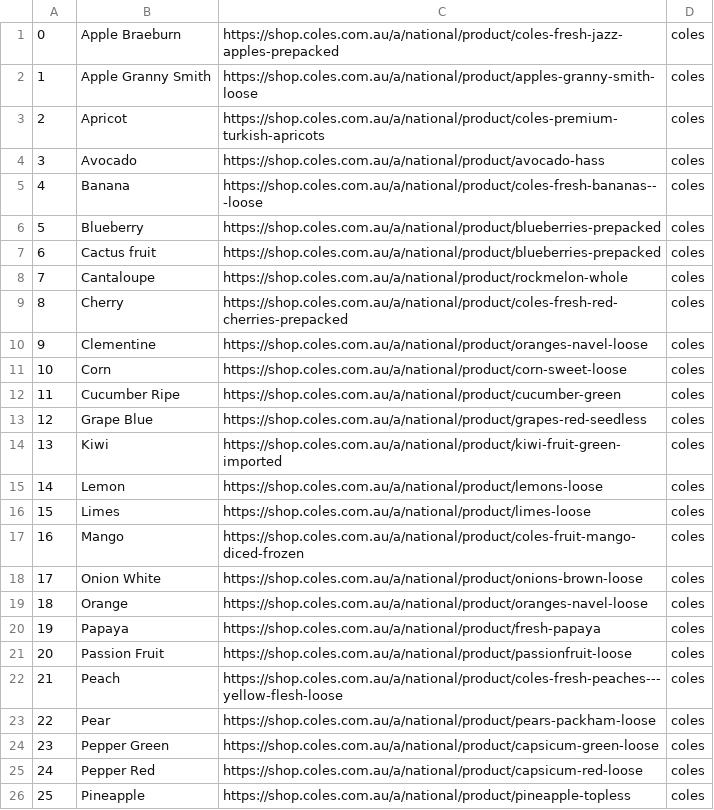
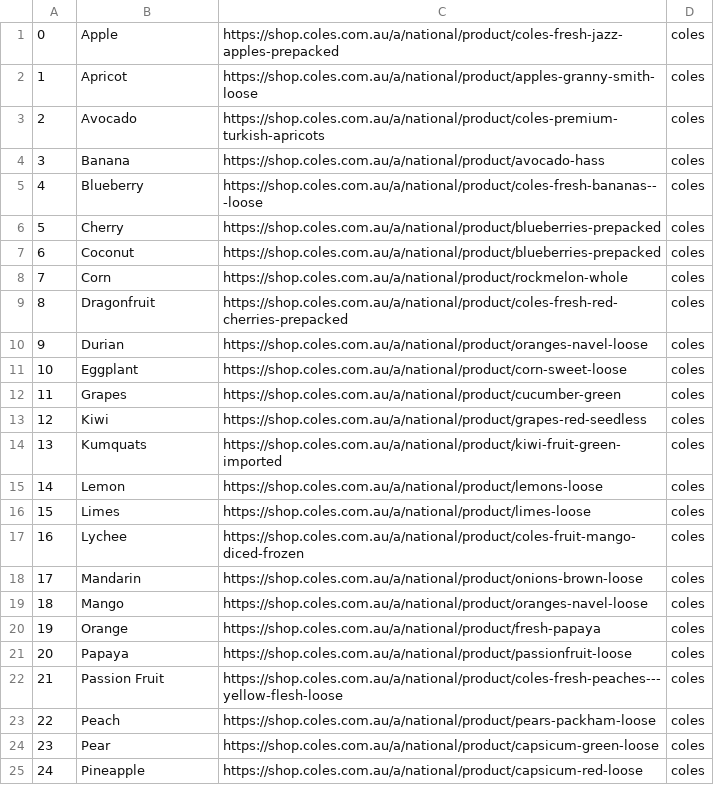
Before and after one commit to MattFuaux/team-12-project, a CSV file: scraper/coles.csv, drawn as a sheet; only a part is shown; removed rows and columns are numbered as before the commit, all else as after; the diff covers the shown part only; the diff names each change by its address in the sheet, - before the commit and + after, or states it on an @@ line.

Commit message:
Updates coles scraper to match fruit classifications

```diff
--- a/scraper/coles.csv
+++ b/scraper/coles.csv
-B1: Apple Braeburn
+B1: Apple
-row 2: 1 | Apple Granny Smith | https://shop.coles.com.au/a/national/product/apples-granny-smith-loose | coles
@@ column A renumbered from row 2 down @@
-C2: https://shop.coles.com.au/a/national/product/coles-premium-turkish-apricots
+C2: https://shop.coles.com.au/a/national/product/apples-granny-smith-loose
-C3: https://shop.coles.com.au/a/national/product/avocado-hass
+C3: https://shop.coles.com.au/a/national/product/coles-premium-turkish-apricots
-C4: https://shop.coles.com.au/a/national/product/coles-fresh-bananas---loose
+C4: https://shop.coles.com.au/a/national/product/avocado-hass
-C5: https://shop.coles.com.au/a/national/product/blueberries-prepacked
+C5: https://shop.coles.com.au/a/national/product/coles-fresh-bananas---loose
-row 7: 6 | Cactus fruit | https://shop.coles.com.au/a/national/product/blueberries-prepacked | coles
-row 8: 7 | Cantaloupe | https://shop.coles.com.au/a/national/product/rockmelon-whole | coles
-C6: https://shop.coles.com.au/a/national/product/coles-fresh-red-cherries-prepacked
+C6: https://shop.coles.com.au/a/national/product/blueberries-prepacked
-B7: Clementine
+B7: Coconut
-C7: https://shop.coles.com.au/a/national/product/oranges-navel-loose
+C7: https://shop.coles.com.au/a/national/product/blueberries-prepacked
-C8: https://shop.coles.com.au/a/national/product/corn-sweet-loose
+C8: https://shop.coles.com.au/a/national/product/rockmelon-whole
+row 9: 8 | Dragonfruit | https://shop.coles.com.au/a/national/product/coles-fresh-red-cherries-prepacked | coles
+row 10: 9 | Durian | https://shop.coles.com.au/a/national/product/oranges-navel-loose | coles
+row 11: 10 | Eggplant | https://shop.coles.com.au/a/national/product/corn-sweet-loose | coles
-B12: Cucumber Ripe
+B12: Grapes
-row 13: 12 | Grape Blue | https://shop.coles.com.au/a/national/product/grapes-red-seedless | coles
-C13: https://shop.coles.com.au/a/national/product/kiwi-fruit-green-imported
+C13: https://shop.coles.com.au/a/national/product/grapes-red-seedless
+row 14: 13 | Kumquats | https://shop.coles.com.au/a/national/product/kiwi-fruit-green-imported | coles
+row 17: 16 | Lychee | https://shop.coles.com.au/a/national/product/coles-fruit-mango-diced-frozen | coles
+row 18: 17 | Mandarin | https://shop.coles.com.au/a/national/product/onions-brown-loose | coles
-C19: https://shop.coles.com.au/a/national/product/coles-fruit-mango-diced-frozen
+C19: https://shop.coles.com.au/a/national/product/oranges-navel-loose
-row 18: 17 | Onion White | https://shop.coles.com.au/a/national/product/onions-brown-loose | coles
-C20: https://shop.coles.com.au/a/national/product/oranges-navel-loose
+C20: https://shop.coles.com.au/a/national/product/fresh-papaya
-C21: https://shop.coles.com.au/a/national/product/fresh-papaya
+C21: https://shop.coles.com.au/a/national/product/passionfruit-loose
-C22: https://shop.coles.com.au/a/national/product/passionfruit-loose
+C22: https://shop.coles.com.au/a/national/product/coles-fresh-peaches---yellow-flesh-loose
-C23: https://shop.coles.com.au/a/national/product/coles-fresh-peaches---yellow-flesh-loose
+C23: https://shop.coles.com.au/a/national/product/pears-packham-loose
-C24: https://shop.coles.com.au/a/national/product/pears-packham-loose
+C24: https://shop.coles.com.au/a/national/product/capsicum-green-loose
-row 24: 23 | Pepper Green | https://shop.coles.com.au/a/national/product/capsicum-green-loose | coles
-row 25: 24 | Pepper Red | https://shop.coles.com.au/a/national/product/capsicum-red-loose | coles
-C25: https://shop.coles.com.au/a/national/product/pineapple-topless
+C25: https://shop.coles.com.au/a/national/product/capsicum-red-loose
```
Also changed, not shown: 2 removed rows and 5 edited cells elsewhere in this file.
